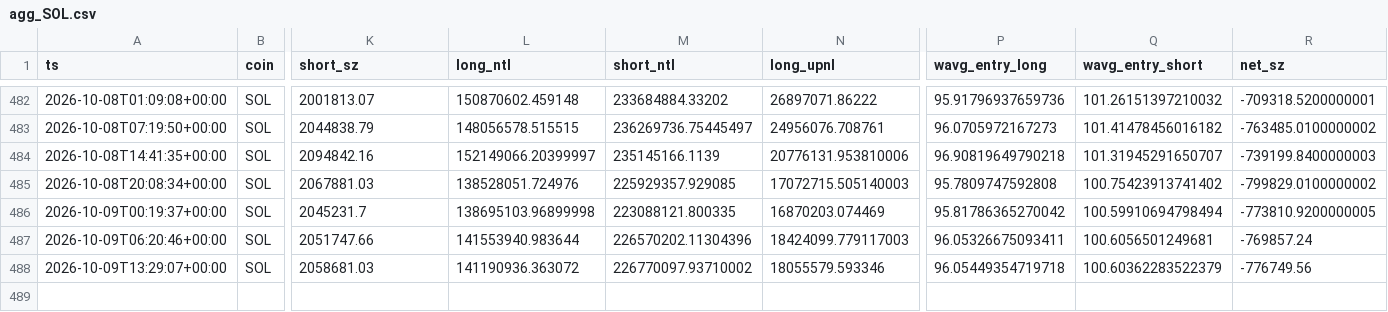
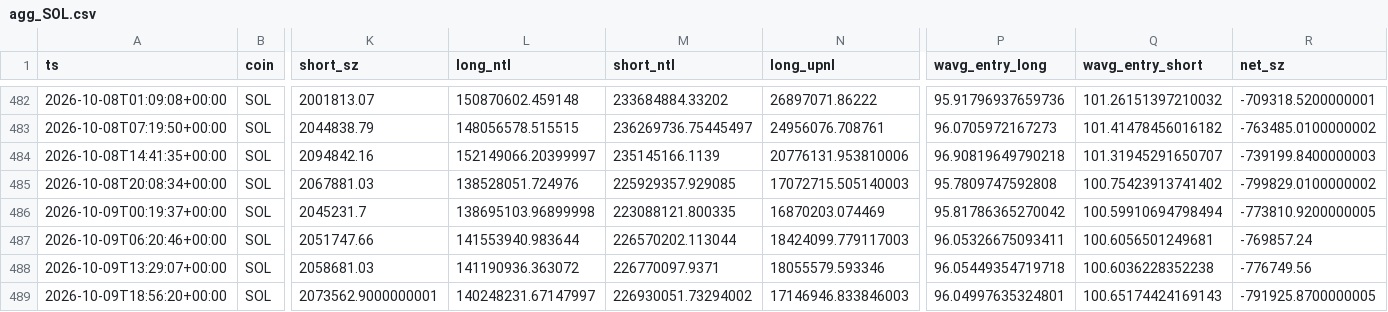
Before and after one commit to usa519831-tech/hl-whale-tracker, a CSV file: data/agg_SOL.csv, drawn as a sheet; only a part is shown, gaps mark what is left out; rows hold the shown columns only; the diff names each change by its address in the sheet, - before the commit and + after, or states it on an @@ line.

```diff
--- a/data/agg_SOL.csv
+++ b/data/agg_SOL.csv
-M487 (short_ntl): 226570202.11304396
+M487 (short_ntl): 226570202.113044
-M488 (short_ntl): 226770097.93710002
+M488 (short_ntl): 226770097.9371
-Q488 (wavg_entry_short): 100.60362283522379
+Q488 (wavg_entry_short): 100.6036228352238
+row 489: 2026-10-09T18:56:20+00:00 | SOL | 2073562.9000000001 | 140248231.67147997 | 226930051.73294002 | 17146946.833846003 | 96.04997635324801 | 100.65174424169143 | -791925.8700000005
```
Also changed, not shown: data/events_BTC.csv, data/events_ETH.csv, 7 other files.
